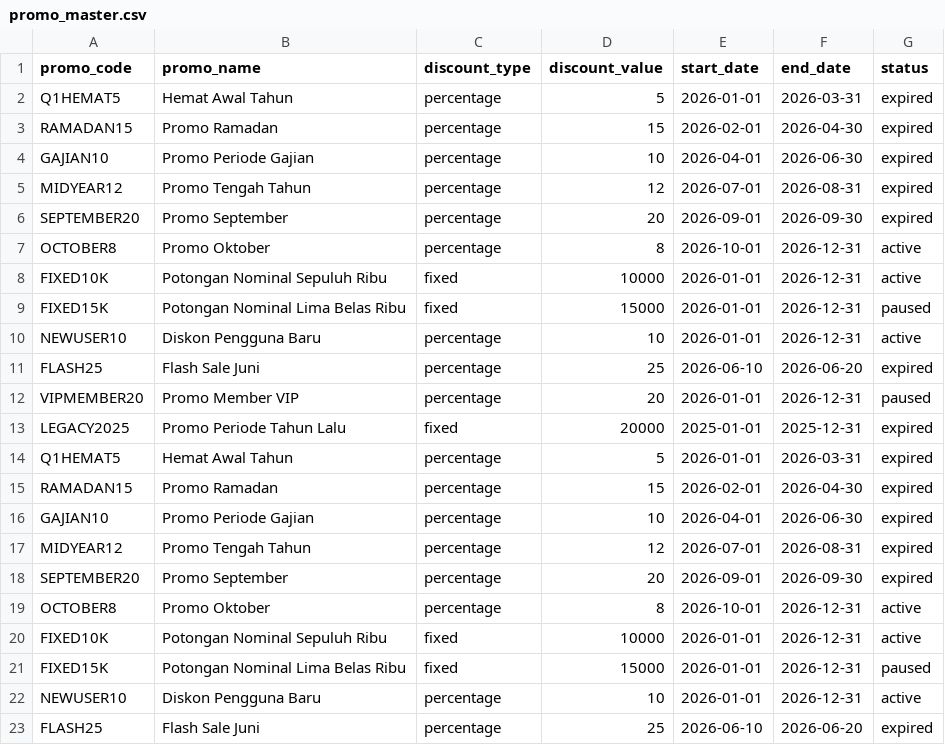
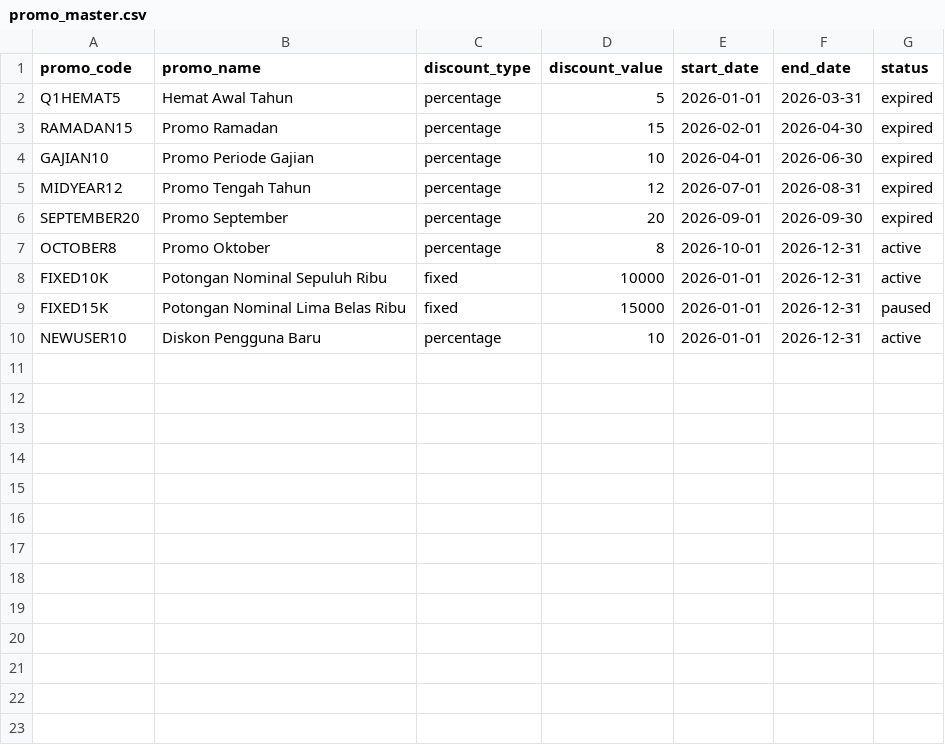
Before and after one commit to RinaldiHamzah/arunika-sales-pepeline-end-to-end, a CSV file: data/source/promo_master.csv, drawn as a sheet; the diff names each change by its address in the sheet, - before the commit and + after, or states it on an @@ line.

Commit message:
Data source  update

```diff
--- a/data/source/promo_master.csv
+++ b/data/source/promo_master.csv
-row 11: FLASH25 | Flash Sale Juni | percentage | 25 | 2026-06-10 | 2026-06-20 | expired
-row 12: VIPMEMBER20 | Promo Member VIP | percentage | 20 | 2026-01-01 | 2026-12-31 | paused
-row 13: LEGACY2025 | Promo Periode Tahun Lalu | fixed | 20000 | 2025-01-01 | 2025-12-31 | expired
-row 14: Q1HEMAT5 | Hemat Awal Tahun | percentage | 5 | 2026-01-01 | 2026-03-31 | expired
-row 15: RAMADAN15 | Promo Ramadan | percentage | 15 | 2026-02-01 | 2026-04-30 | expired
-row 16: GAJIAN10 | Promo Periode Gajian | percentage | 10 | 2026-04-01 | 2026-06-30 | expired
-row 17: MIDYEAR12 | Promo Tengah Tahun | percentage | 12 | 2026-07-01 | 2026-08-31 | expired
-row 18: SEPTEMBER20 | Promo September | percentage | 20 | 2026-09-01 | 2026-09-30 | expired
-row 19: OCTOBER8 | Promo Oktober | percentage | 8 | 2026-10-01 | 2026-12-31 | active
-row 20: FIXED10K | Potongan Nominal Sepuluh Ribu | fixed | 10000 | 2026-01-01 | 2026-12-31 | active
-row 21: FIXED15K | Potongan Nominal Lima Belas Ribu | fixed | 15000 | 2026-01-01 | 2026-12-31 | paused
-row 22: NEWUSER10 | Diskon Pengguna Baru | percentage | 10 | 2026-01-01 | 2026-12-31 | active
-row 23: FLASH25 | Flash Sale Juni | percentage | 25 | 2026-06-10 | 2026-06-20 | expired
```
Also changed, not shown: data/source/product_master.csv, 2 other files.
